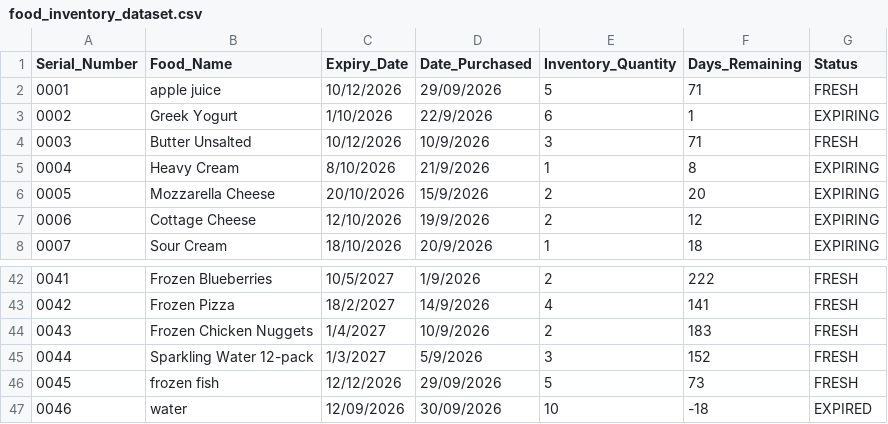
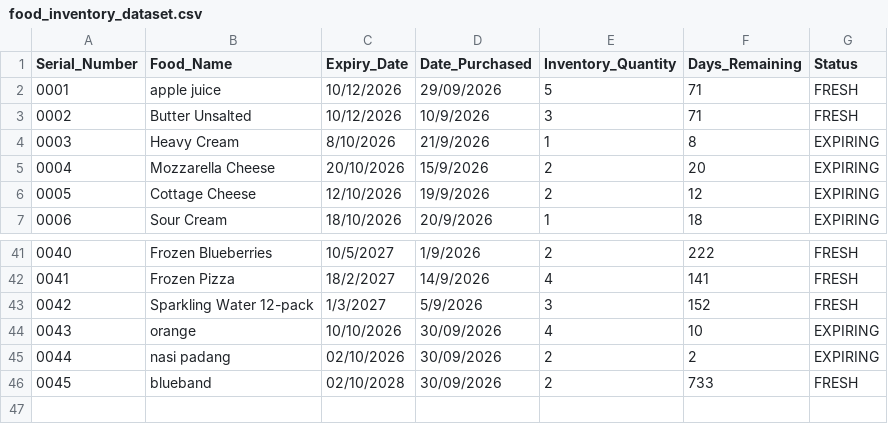
Before and after one commit to Cookie-Mafia-boss/LAB-P1-G6, a CSV file: food_inventory_dataset.csv, drawn as a sheet; only a part is shown, gaps mark what is left out; removed rows and columns are numbered as before the commit, all else as after; the diff names each change by its address in the sheet, - before the commit and + after, or states it on an @@ line.

```diff
--- a/food_inventory_dataset.csv
+++ b/food_inventory_dataset.csv
-row 3: 0002 | Greek Yogurt | 1/10/2026 | 22/9/2026 | 6 | 1 | EXPIRING
@@ column A (Serial_Number) renumbered between rows 3 and 43 @@
-row 44: 0043 | Frozen Chicken Nuggets | 1/4/2027 | 10/9/2026 | 2 | 183 | FRESH
-row 46: 0045 | frozen fish | 12/12/2026 | 29/09/2026 | 5 | 73 | FRESH
-row 47: 0046 | water | 12/09/2026 | 30/09/2026 | 10 | -18 | EXPIRED
+row 44: 0043 | orange | 10/10/2026 | 30/09/2026 | 4 | 10 | EXPIRING
+row 45: 0044 | nasi padang | 02/10/2026 | 30/09/2026 | 2 | 2 | EXPIRING
+row 46: 0045 | blueband | 02/10/2028 | 30/09/2026 | 2 | 733 | FRESH
```
Also changed, not shown: 2 other files.
